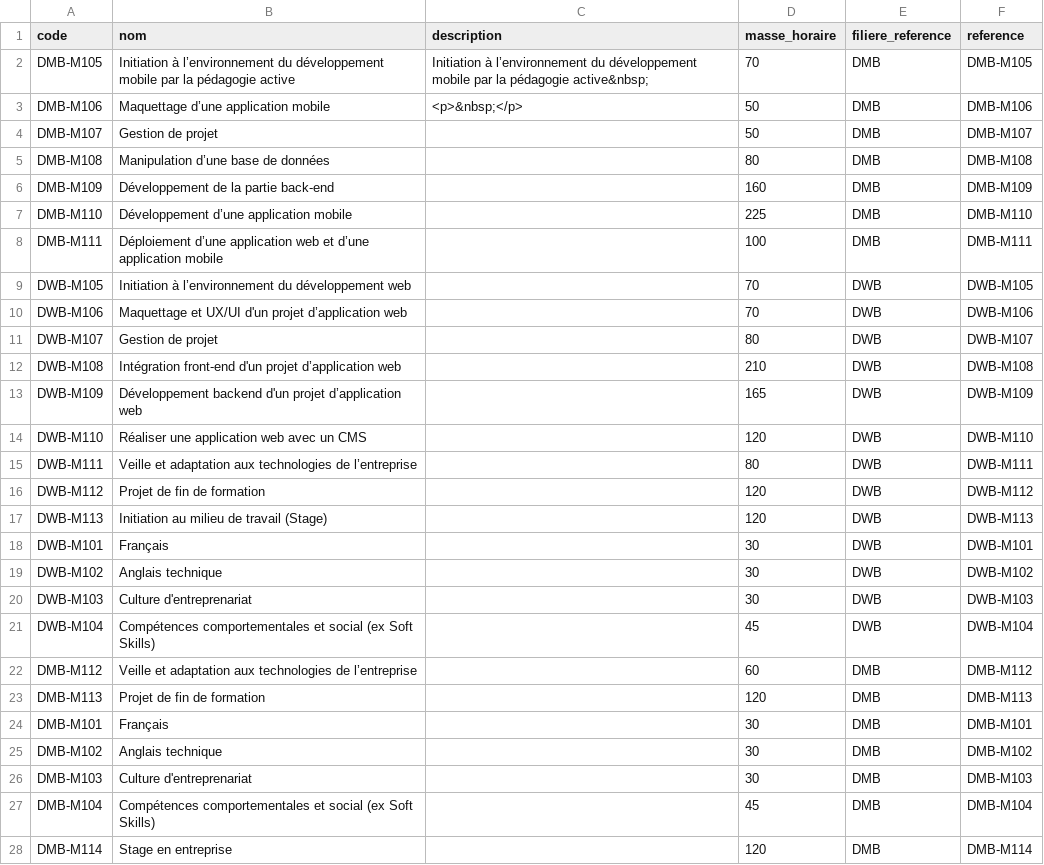
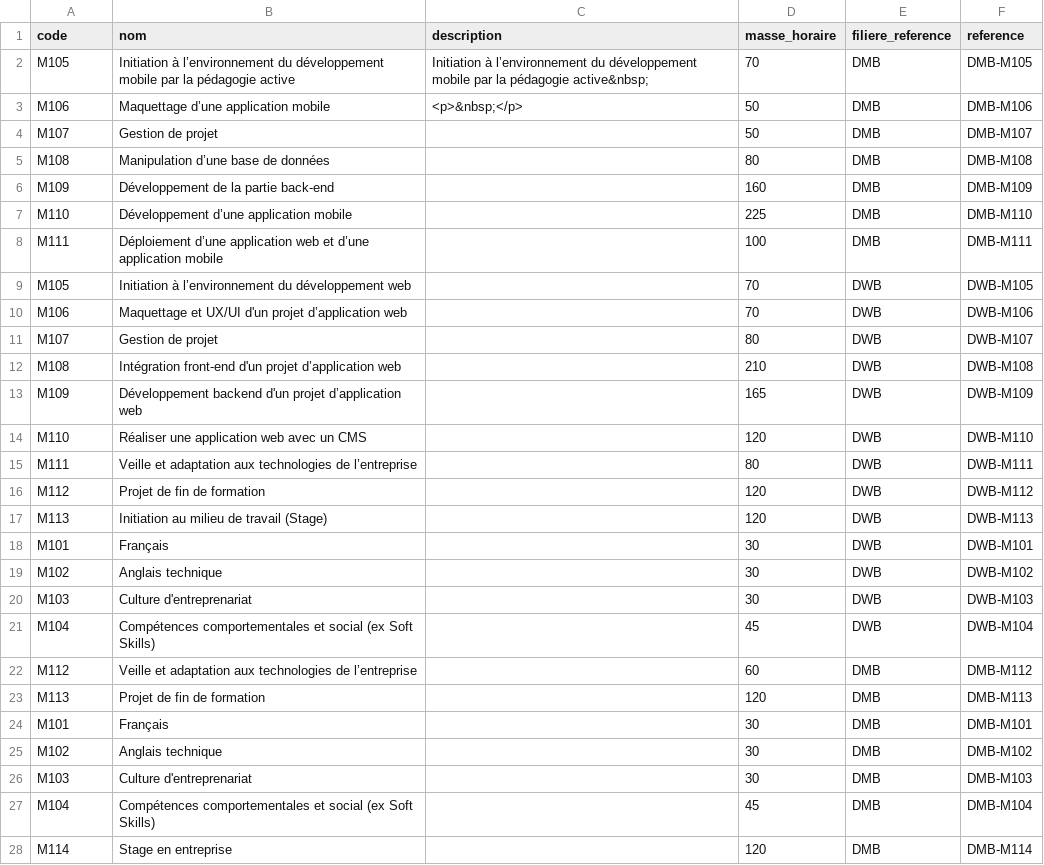
Before and after one commit to solicode-lms/app, a CSV file: modules/PkgFormation/Database/data/modules.csv, drawn as a sheet.

```diff
--- a/modules/PkgFormation/Database/data/modules.csv
+++ b/modules/PkgFormation/Database/data/modules.csv
@@ -1,28 +1,28 @@
 "code","nom","description","masse_horaire","filiere_reference","reference"
-"DMB-M105","Initiation à l’environnement du développement mobile par la pédagogie active","Initiation à l’environnement du développement mobile par la pédagogie active&nbsp;","70","DMB","DMB-M105"
-"DMB-M106","Maquettage d’une application mobile","<p>&nbsp;</p>","50","DMB","DMB-M106"
-"DMB-M107","Gestion de projet","","50","DMB","DMB-M107"
-"DMB-M108","Manipulation d’une base de données","","80","DMB","DMB-M108"
-"DMB-M109","Développement de la partie back-end","","160","DMB","DMB-M109"
-"DMB-M110","Développement d’une application mobile","","225","DMB","DMB-M110"
-"DMB-M111","Déploiement d’une application web et d’une application mobile","","100","DMB","DMB-M111"
-"DWB-M105","Initiation à l’environnement du développement web","","70","DWB","DWB-M105"
-"DWB-M106","Maquettage et UX/UI d'un projet d’application web","","70","DWB","DWB-M106"
-"DWB-M107","Gestion de projet","","80","DWB","DWB-M107"
-"DWB-M108","Intégration front-end d'un projet d’application web","","210","DWB","DWB-M108"
-"DWB-M109","Développement backend d'un projet d’application web","","165","DWB","DWB-M109"
-"DWB-M110","Réaliser une application web avec un CMS","","120","DWB","DWB-M110"
-"DWB-M111","Veille et adaptation aux technologies de l’entreprise","","80","DWB","DWB-M111"
-"DWB-M112","Projet de fin de formation","","120","DWB","DWB-M112"
-"DWB-M113","Initiation au milieu de travail (Stage)","","120","DWB","DWB-M113"
-"DWB-M101","Français","","30","DWB","DWB-M101"
-"DWB-M102","Anglais technique","","30","DWB","DWB-M102"
-"DWB-M103","Culture d'entreprenariat","","30","DWB","DWB-M103"
-"DWB-M104","Compétences comportementales et social (ex Soft Skills)","","45","DWB","DWB-M104"
-"DMB-M112","Veille et adaptation aux technologies de l’entreprise","","60","DMB","DMB-M112"
-"DMB-M113","Projet de fin de formation","","120","DMB","DMB-M113"
-"DMB-M101","Français","","30","DMB","DMB-M101"
-"DMB-M102","Anglais technique","","30","DMB","DMB-M102"
-"DMB-M103","Culture d'entreprenariat","","30","DMB","DMB-M103"
-"DMB-M104","Compétences comportementales et social (ex Soft Skills)","","45","DMB","DMB-M104"
-"DMB-M114","Stage en entreprise","","120","DMB","DMB-M114"
+"M105","Initiation à l’environnement du développement mobile par la pédagogie active","Initiation à l’environnement du développement mobile par la pédagogie active&nbsp;","70","DMB","DMB-M105"
+"M106","Maquettage d’une application mobile","<p>&nbsp;</p>","50","DMB","DMB-M106"
+"M107","Gestion de projet","","50","DMB","DMB-M107"
+"M108","Manipulation d’une base de données","","80","DMB","DMB-M108"
+"M109","Développement de la partie back-end","","160","DMB","DMB-M109"
+"M110","Développement d’une application mobile","","225","DMB","DMB-M110"
+"M111","Déploiement d’une application web et d’une application mobile","","100","DMB","DMB-M111"
+"M105","Initiation à l’environnement du développement web","","70","DWB","DWB-M105"
+"M106","Maquettage et UX/UI d'un projet d’application web","","70","DWB","DWB-M106"
+"M107","Gestion de projet","","80","DWB","DWB-M107"
+"M108","Intégration front-end d'un projet d’application web","","210","DWB","DWB-M108"
+"M109","Développement backend d'un projet d’application web","","165","DWB","DWB-M109"
+"M110","Réaliser une application web avec un CMS","","120","DWB","DWB-M110"
+"M111","Veille et adaptation aux technologies de l’entreprise","","80","DWB","DWB-M111"
+"M112","Projet de fin de formation","","120","DWB","DWB-M112"
+"M113","Initiation au milieu de travail (Stage)","","120","DWB","DWB-M113"
+"M101","Français","","30","DWB","DWB-M101"
+"M102","Anglais technique","","30","DWB","DWB-M102"
+"M103","Culture d'entreprenariat","","30","DWB","DWB-M103"
+"M104","Compétences comportementales et social (ex Soft Skills)","","45","DWB","DWB-M104"
+"M112","Veille et adaptation aux technologies de l’entreprise","","60","DMB","DMB-M112"
+"M113","Projet de fin de formation","","120","DMB","DMB-M113"
+"M101","Français","","30","DMB","DMB-M101"
+"M102","Anglais technique","","30","DMB","DMB-M102"
+"M103","Culture d'entreprenariat","","30","DMB","DMB-M103"
+"M104","Compétences comportementales et social (ex Soft Skills)","","45","DMB","DMB-M104"
+"M114","Stage en entreprise","","120","DMB","DMB-M114"
```
Also changed, not shown: 2 other files.
